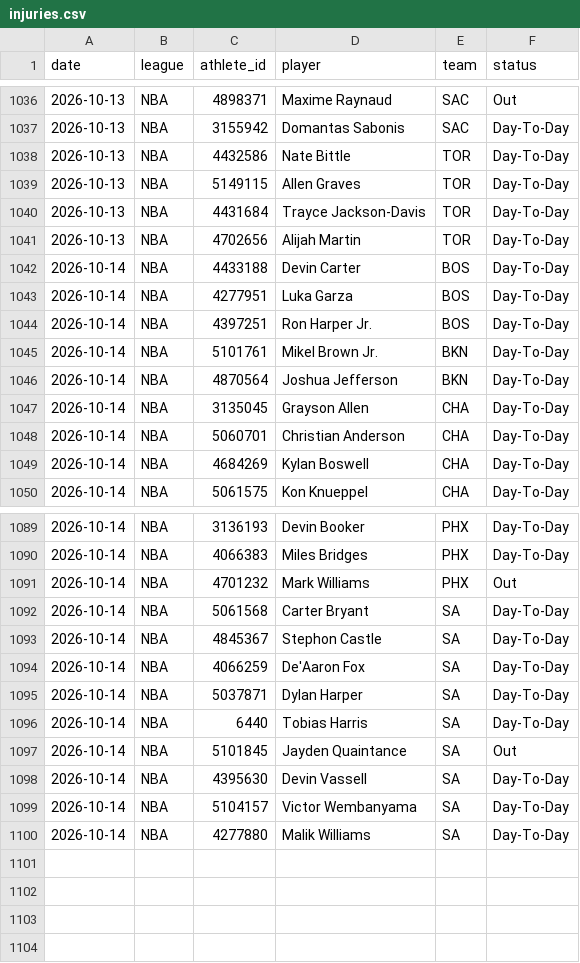
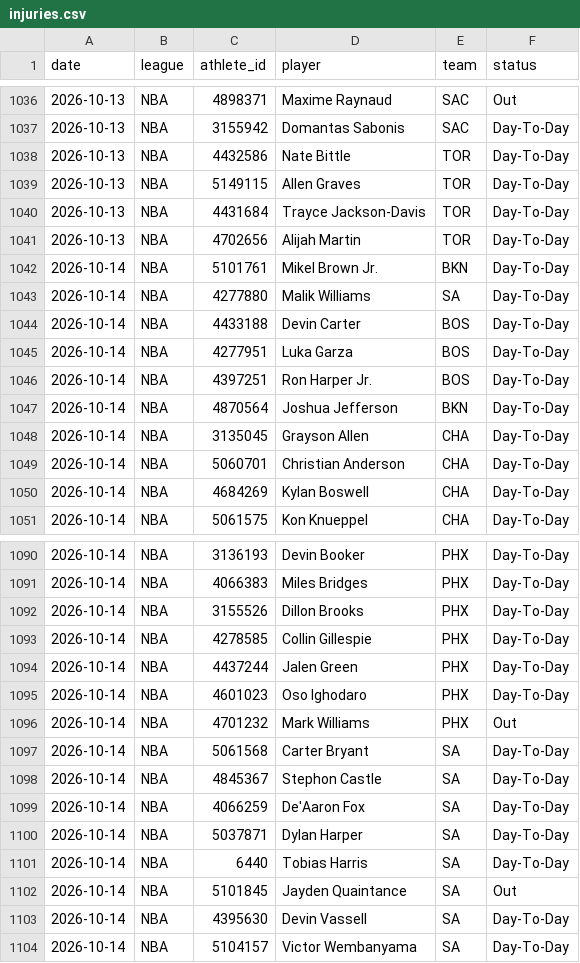
Before and after one commit to azcal/mbm-props, a CSV file: logs/injuries.csv, drawn as a sheet; only a part is shown, gaps mark what is left out.

```diff
--- a/logs/injuries.csv
+++ b/logs/injuries.csv
@@ -1041,2 +1041,4 @@ date,league,athlete_id,player,team,status
 2026-10-13,NBA,4702656,Alijah Martin,TOR,Day-To-Day
+2026-10-14,NBA,5101761,Mikel Brown Jr.,BKN,Day-To-Day
+2026-10-14,NBA,4277880,Malik Williams,SA,Day-To-Day
 2026-10-14,NBA,4433188,Devin Carter,BOS,Day-To-Day
@@ -1044,3 +1046,2 @@ date,league,athlete_id,player,team,status
 2026-10-14,NBA,4397251,Ron Harper Jr.,BOS,Day-To-Day
-2026-10-14,NBA,5101761,Mikel Brown Jr.,BKN,Day-To-Day
 2026-10-14,NBA,4870564,Joshua Jefferson,BKN,Day-To-Day
@@ -1090,2 +1091,6 @@ date,league,athlete_id,player,team,status
 2026-10-14,NBA,4066383,Miles Bridges,PHX,Day-To-Day
+2026-10-14,NBA,3155526,Dillon Brooks,PHX,Day-To-Day
+2026-10-14,NBA,4278585,Collin Gillespie,PHX,Day-To-Day
+2026-10-14,NBA,4437244,Jalen Green,PHX,Day-To-Day
+2026-10-14,NBA,4601023,Oso Ighodaro,PHX,Day-To-Day
 2026-10-14,NBA,4701232,Mark Williams,PHX,Out
@@ -1099,2 +1104 @@ date,league,athlete_id,player,team,status
 2026-10-14,NBA,5104157,Victor Wembanyama,SA,Day-To-Day
-2026-10-14,NBA,4277880,Malik Williams,SA,Day-To-Day
```
Also changed, not shown: 1 other file.
